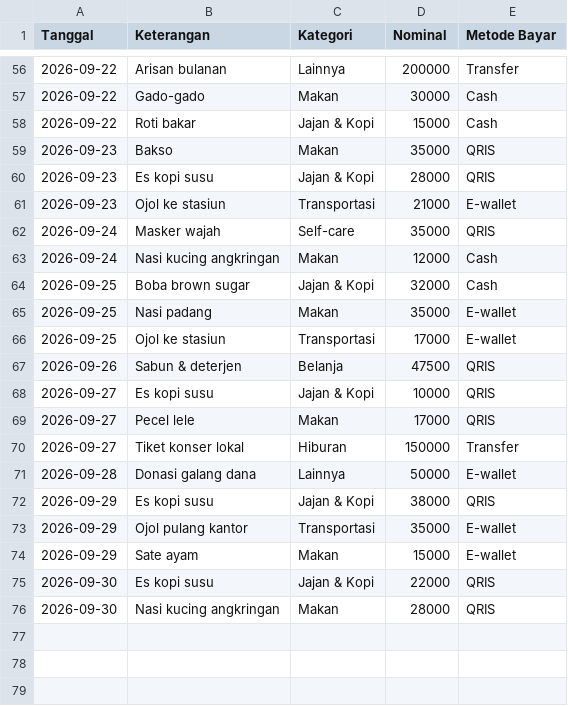
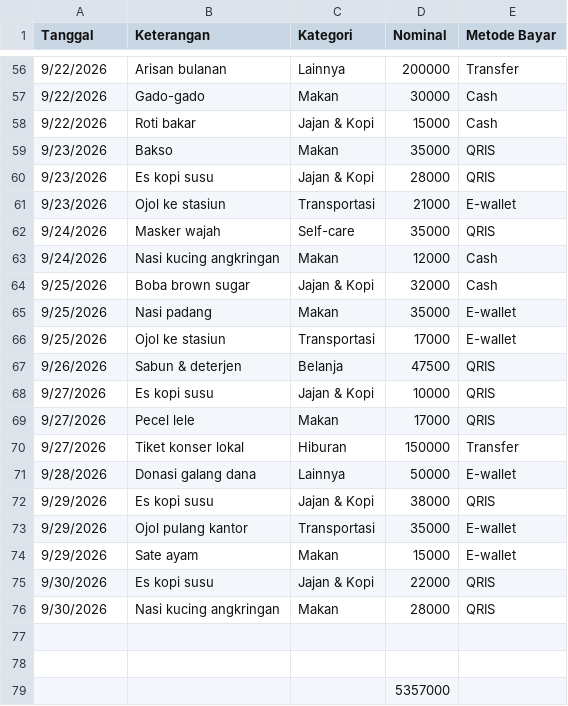
Before and after one commit to RadityaRamadhanEka/Gajian-Tracker, a CSV file: transaksi.csv, drawn as a sheet; only a part is shown, gaps mark what is left out; the diff covers the shown part only.

```diff
--- a/transaksi.csv
+++ b/transaksi.csv
@@ -56,21 +56,24 @@ Tanggal,Keterangan,Kategori,Nominal,Metode Bayar
-2026-09-22,Arisan bulanan,Lainnya,200000,Transfer
-2026-09-22,Gado-gado,Makan,30000,Cash
-2026-09-22,Roti bakar,Jajan & Kopi,15000,Cash
-2026-09-23,Bakso,Makan,35000,QRIS
-2026-09-23,Es kopi susu,Jajan & Kopi,28000,QRIS
-2026-09-23,Ojol ke stasiun,Transportasi,21000,E-wallet
-2026-09-24,Masker wajah,Self-care,35000,QRIS
-2026-09-24,Nasi kucing angkringan,Makan,12000,Cash
-2026-09-25,Boba brown sugar,Jajan & Kopi,32000,Cash
-2026-09-25,Nasi padang,Makan,35000,E-wallet
-2026-09-25,Ojol ke stasiun,Transportasi,17000,E-wallet
-2026-09-26,Sabun & deterjen,Belanja,47500,QRIS
-2026-09-27,Es kopi susu,Jajan & Kopi,10000,QRIS
-2026-09-27,Pecel lele,Makan,17000,QRIS
-2026-09-27,Tiket konser lokal,Hiburan,150000,Transfer
-2026-09-28,Donasi galang dana,Lainnya,50000,E-wallet
-2026-09-29,Es kopi susu,Jajan & Kopi,38000,QRIS
-2026-09-29,Ojol pulang kantor,Transportasi,35000,E-wallet
-2026-09-29,Sate ayam,Makan,15000,E-wallet
-2026-09-30,Es kopi susu,Jajan & Kopi,22000,QRIS
-2026-09-30,Nasi kucing angkringan,Makan,28000,QRIS
+9/22/2026,Arisan bulanan,Lainnya,200000,Transfer
+9/22/2026,Gado-gado,Makan,30000,Cash
+9/22/2026,Roti bakar,Jajan & Kopi,15000,Cash
+9/23/2026,Bakso,Makan,35000,QRIS
+9/23/2026,Es kopi susu,Jajan & Kopi,28000,QRIS
+9/23/2026,Ojol ke stasiun,Transportasi,21000,E-wallet
+9/24/2026,Masker wajah,Self-care,35000,QRIS
+9/24/2026,Nasi kucing angkringan,Makan,12000,Cash
+9/25/2026,Boba brown sugar,Jajan & Kopi,32000,Cash
+9/25/2026,Nasi padang,Makan,35000,E-wallet
+9/25/2026,Ojol ke stasiun,Transportasi,17000,E-wallet
+9/26/2026,Sabun & deterjen,Belanja,47500,QRIS
+9/27/2026,Es kopi susu,Jajan & Kopi,10000,QRIS
+9/27/2026,Pecel lele,Makan,17000,QRIS
+9/27/2026,Tiket konser lokal,Hiburan,150000,Transfer
+9/28/2026,Donasi galang dana,Lainnya,50000,E-wallet
+9/29/2026,Es kopi susu,Jajan & Kopi,38000,QRIS
+9/29/2026,Ojol pulang kantor,Transportasi,35000,E-wallet
+9/29/2026,Sate ayam,Makan,15000,E-wallet
+9/30/2026,Es kopi susu,Jajan & Kopi,22000,QRIS
+9/30/2026,Nasi kucing angkringan,Makan,28000,QRIS
+,,,,
+,,,,
+,,,5357000,
```
Also changed, not shown: 54 edited cells elsewhere in this file, 2 other files.
